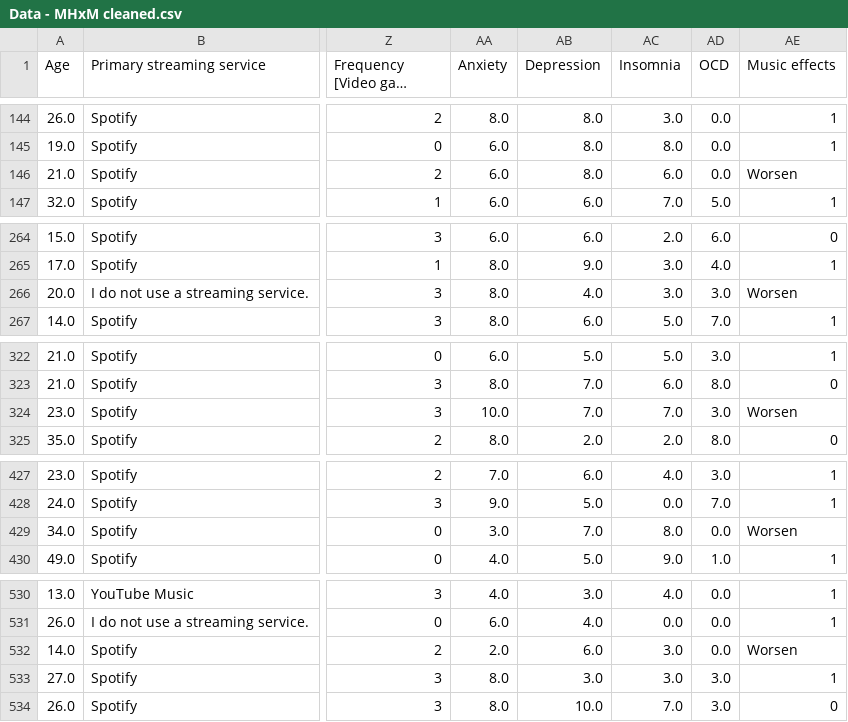
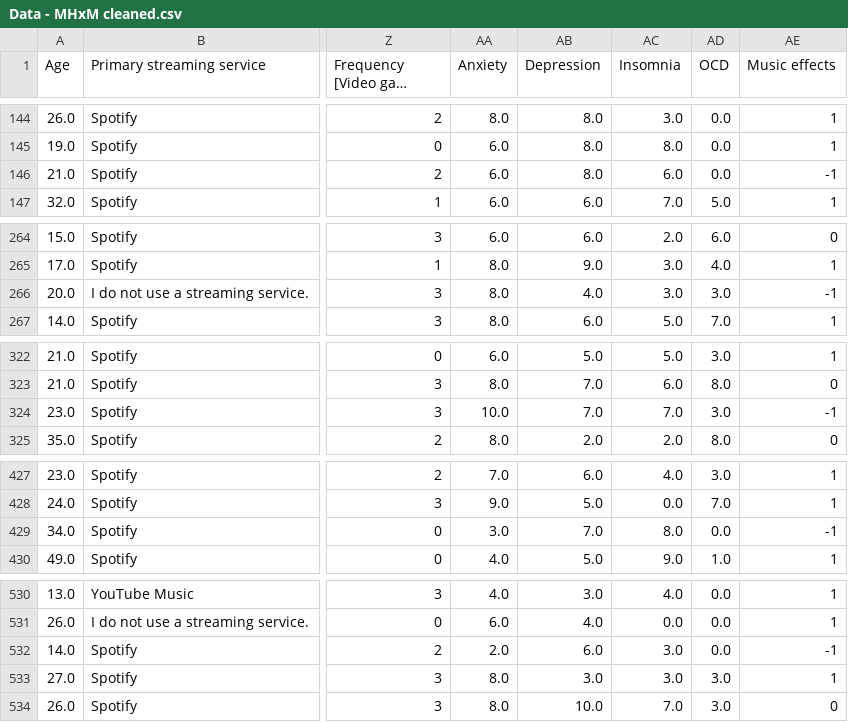
Before and after one commit to mlcuadra1/Mental-Health-x-Music-EDA, a CSV file: data/Data - MHxM cleaned.csv, drawn as a sheet; only a part is shown, gaps mark what is left out; long unchanged cells end in …; the diff covers the shown part only; the diff names each change by its address in the sheet, - before the commit and + after, or states it on an @@ line.

Commit message:
slight change to include 'Worsen' entry

```diff
--- a/data/Data - MHxM cleaned.csv
+++ b/data/Data - MHxM cleaned.csv
-AE146 (Music effects): Worsen
+AE146 (Music effects): -1
-AE266 (Music effects): Worsen
+AE266 (Music effects): -1
-AE324 (Music effects): Worsen
+AE324 (Music effects): -1
-AE429 (Music effects): Worsen
+AE429 (Music effects): -1
-AE532 (Music effects): Worsen
+AE532 (Music effects): -1
```
Also changed, not shown: 12 edited cells elsewhere in this file, 1 other file.
